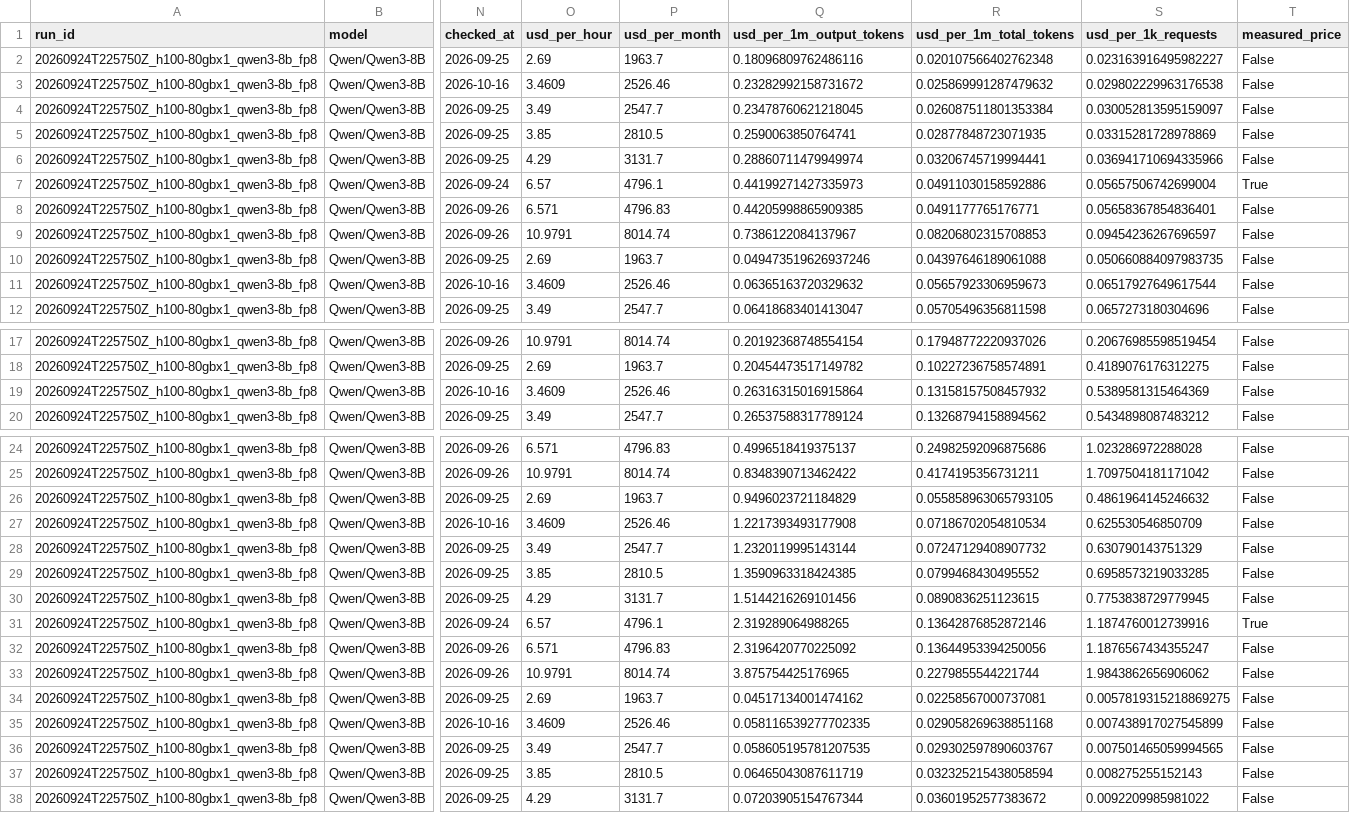
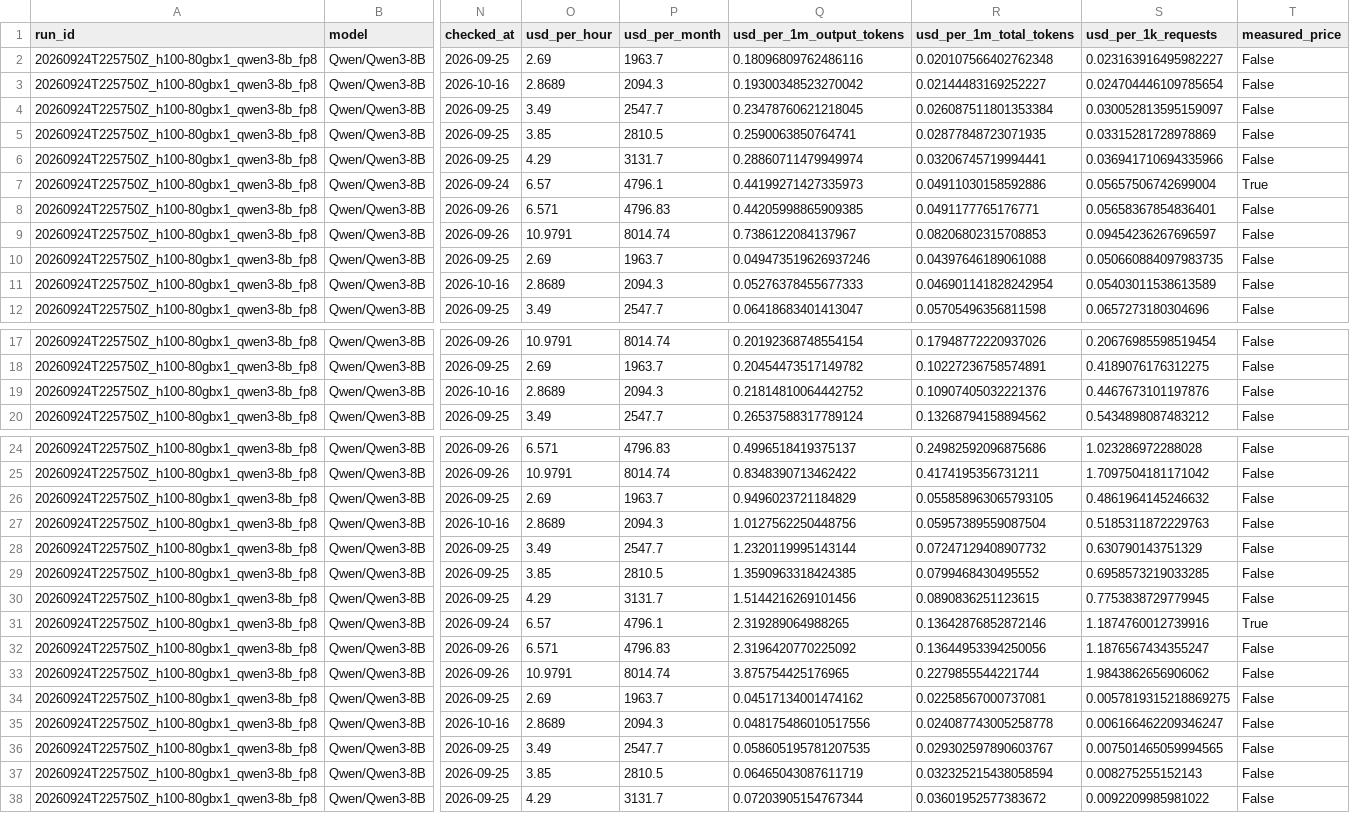
Before and after one commit to tgarg01/silybench-data, a CSV file: derived/csv/hosted_costs.csv, drawn as a sheet; only a part is shown, gaps mark what is left out; the diff covers the shown part only; the diff names each change by its address in the sheet, - before the commit and + after, or states it on an @@ line.

```diff
--- a/derived/csv/hosted_costs.csv
+++ b/derived/csv/hosted_costs.csv
-O3 (usd_per_hour): 3.4609
+O3 (usd_per_hour): 2.8689
-P3 (usd_per_month): 2526.46
+P3 (usd_per_month): 2094.3
-Q3 (usd_per_1m_output_tokens): 0.23282992158731672
+Q3 (usd_per_1m_output_tokens): 0.19300348523270042
-R3 (usd_per_1m_total_tokens): 0.025869991287479632
+R3 (usd_per_1m_total_tokens): 0.02144483169252227
-S3 (usd_per_1k_requests): 0.029802229963176538
+S3 (usd_per_1k_requests): 0.024704446109785654
-O11 (usd_per_hour): 3.4609
+O11 (usd_per_hour): 2.8689
-P11 (usd_per_month): 2526.46
+P11 (usd_per_month): 2094.3
-Q11 (usd_per_1m_output_tokens): 0.06365163720329632
+Q11 (usd_per_1m_output_tokens): 0.05276378455677333
-R11 (usd_per_1m_total_tokens): 0.05657923306959673
+R11 (usd_per_1m_total_tokens): 0.046901141828242954
-S11 (usd_per_1k_requests): 0.06517927649617544
+S11 (usd_per_1k_requests): 0.05403011538613589
-O19 (usd_per_hour): 3.4609
+O19 (usd_per_hour): 2.8689
-P19 (usd_per_month): 2526.46
+P19 (usd_per_month): 2094.3
-Q19 (usd_per_1m_output_tokens): 0.26316315016915864
+Q19 (usd_per_1m_output_tokens): 0.21814810064442752
-R19 (usd_per_1m_total_tokens): 0.13158157508457932
+R19 (usd_per_1m_total_tokens): 0.10907405032221376
-S19 (usd_per_1k_requests): 0.5389581315464369
+S19 (usd_per_1k_requests): 0.4467673101197876
-O27 (usd_per_hour): 3.4609
+O27 (usd_per_hour): 2.8689
-P27 (usd_per_month): 2526.46
+P27 (usd_per_month): 2094.3
-Q27 (usd_per_1m_output_tokens): 1.2217393493177908
+Q27 (usd_per_1m_output_tokens): 1.0127562250448756
-R27 (usd_per_1m_total_tokens): 0.07186702054810534
+R27 (usd_per_1m_total_tokens): 0.05957389559087504
-S27 (usd_per_1k_requests): 0.625530546850709
+S27 (usd_per_1k_requests): 0.5185311872229763
-O35 (usd_per_hour): 3.4609
+O35 (usd_per_hour): 2.8689
-P35 (usd_per_month): 2526.46
+P35 (usd_per_month): 2094.3
-Q35 (usd_per_1m_output_tokens): 0.058116539277702335
+Q35 (usd_per_1m_output_tokens): 0.048175486010517556
-R35 (usd_per_1m_total_tokens): 0.029058269638851168
+R35 (usd_per_1m_total_tokens): 0.024087743005258778
-S35 (usd_per_1k_requests): 0.007438917027545899
+S35 (usd_per_1k_requests): 0.006166462209346247
```
Also changed, not shown: 25 edited cells elsewhere in this file, derived/csv/gpu_prices.csv, 3 other files.
